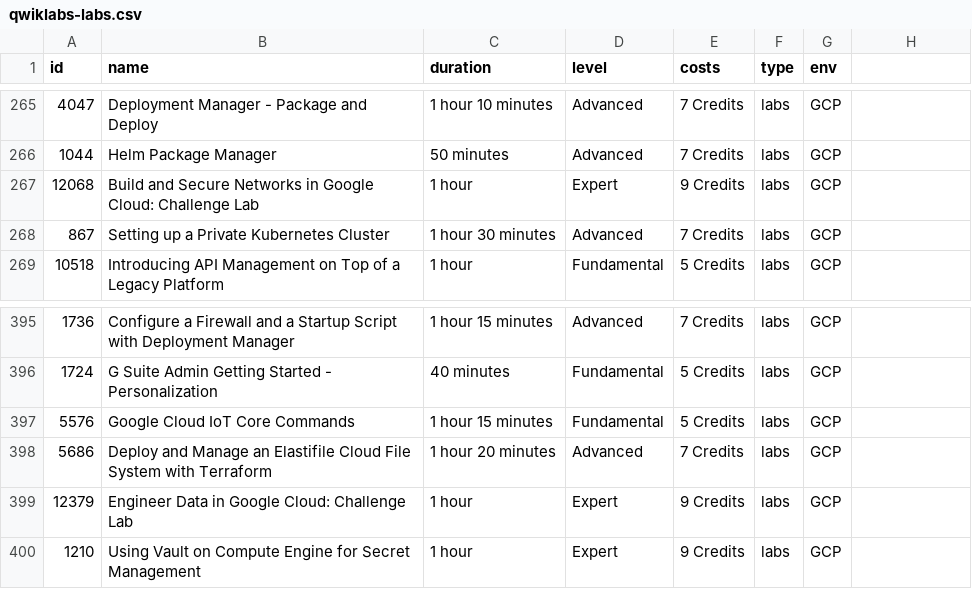
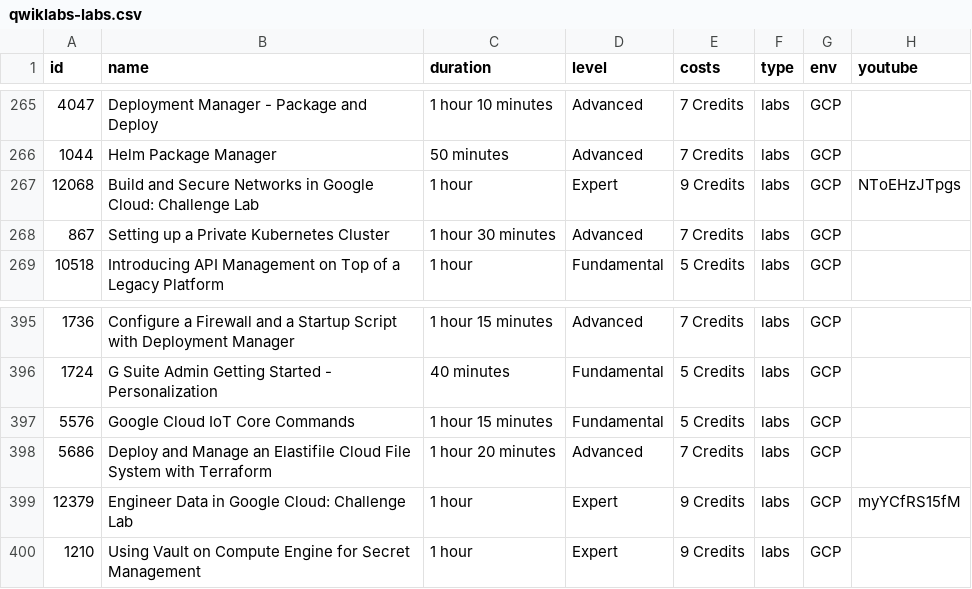
Before and after one commit to sandaruonline/chriskyfung.github.io, a CSV file: _data/qwiklabs-labs.csv, drawn as a sheet; only a part is shown, gaps mark what is left out; the diff covers the shown part only.

```diff
--- a/_data/qwiklabs-labs.csv
+++ b/_data/qwiklabs-labs.csv
@@ -1 +1 @@
-id,name,duration,level,costs,type,env
+id,name,duration,level,costs,type,env,youtube
@@ -267 +267 @@ id,name,duration,level,costs,type,env
-12068,"Build and Secure Networks in Google Cloud: Challenge Lab",1 hour,Expert,9 Credits,labs,GCP
+12068,"Build and Secure Networks in Google Cloud: Challenge Lab",1 hour,Expert,9 Credits,labs,GCP,NToEHzJTpgs
@@ -399 +399 @@ id,name,duration,level,costs,type,env
-12379,"Engineer Data in Google Cloud: Challenge Lab",1 hour,Expert,9 Credits,labs,GCP
+12379,"Engineer Data in Google Cloud: Challenge Lab",1 hour,Expert,9 Credits,labs,GCP,myYCfRS15fM
```
Also changed, not shown: 8 edited cells elsewhere in this file, 4 other files.
